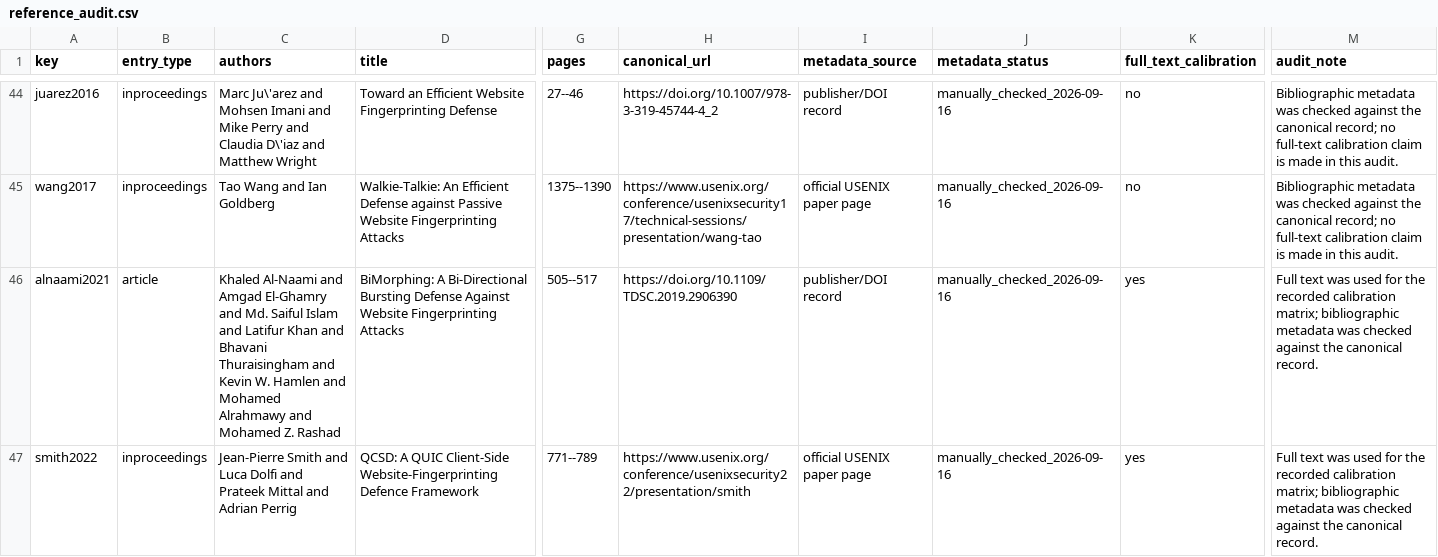
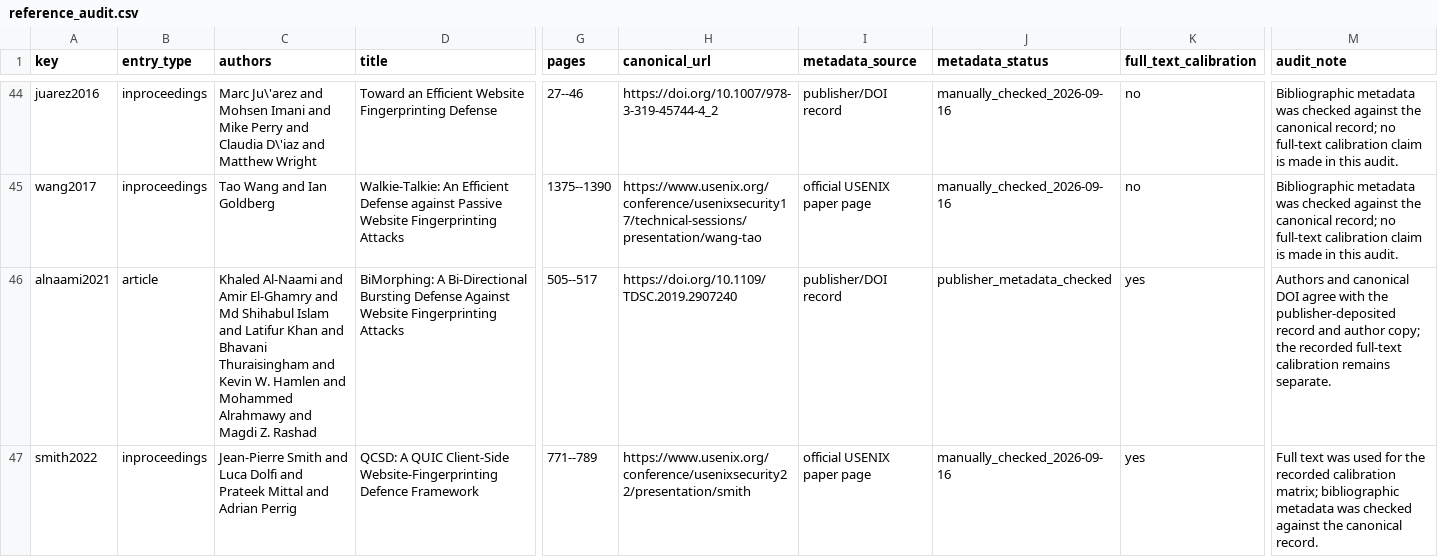
Before and after one commit to Haoyi-Zhang/OverlayPrivacy, a CSV file: reference_audit.csv, drawn as a sheet; only a part is shown, gaps mark what is left out; the diff covers the shown part only; the diff names each change by its address in the sheet, - before the commit and + after, or states it on an @@ line.

Commit message:
Correct publication metadata in reference tables

```diff
--- a/reference_audit.csv
+++ b/reference_audit.csv
-C46 (authors): …Al-Naami and Amgad El-Ghamry and Md. Saiful Islam and Latifur Khan and Bhavani Thuraisingham and Kevin W. Hamlen and Mohamed Alrahmawy and Mohamed Z. Rashad
+C46 (authors): …Al-Naami and Amir El-Ghamry and Md Shihabul Islam and Latifur Khan and Bhavani Thuraisingham and Kevin W. Hamlen and Mohammed Alrahmawy and Magdi Z. Rashad
-H46 (canonical_url): https://doi.org/10.1109/TDSC.2019.2906390
+H46 (canonical_url): https://doi.org/10.1109/TDSC.2019.2907240
-J46 (metadata_status): manually_checked_2026-09-16
+J46 (metadata_status): publisher_metadata_checked
-M46 (audit_note): Full text was used for the recorded calibration matrix; bibliographic metadata was checked against the canonical record.
+M46 (audit_note): Authors and canonical DOI agree with the publisher-deposited record and author copy; the recorded full-text calibration remains separate.
```
Also changed, not shown: 8 edited cells elsewhere in this file, external_resources.csv.
